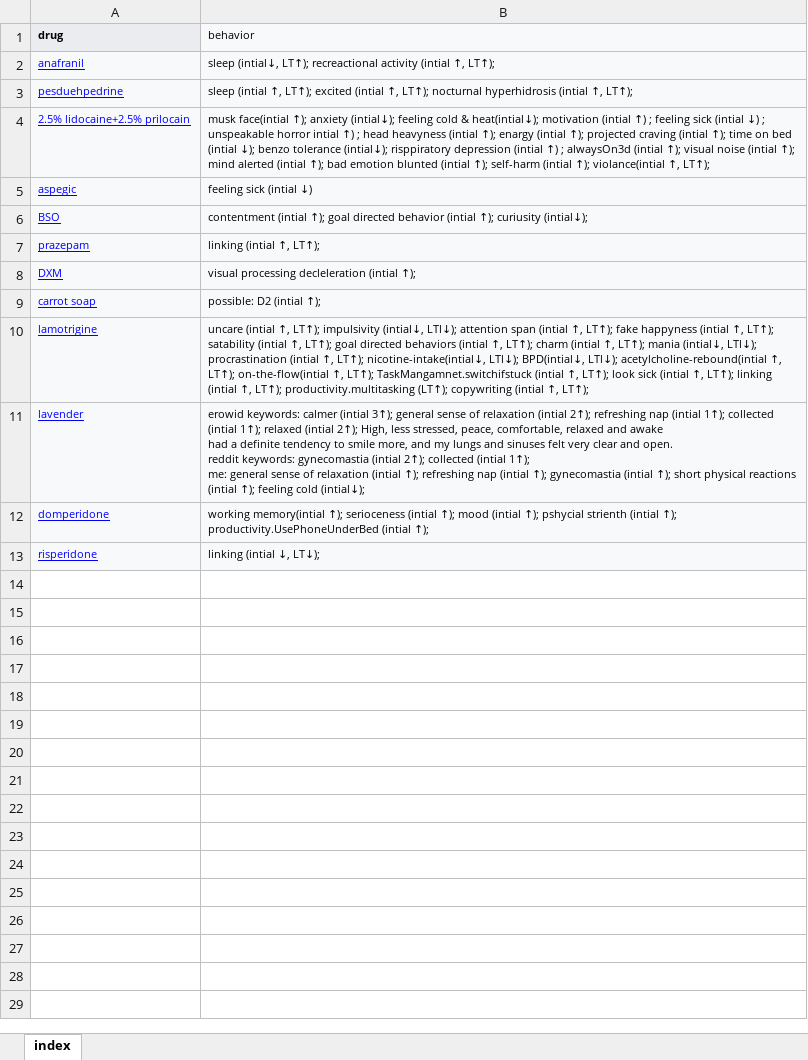
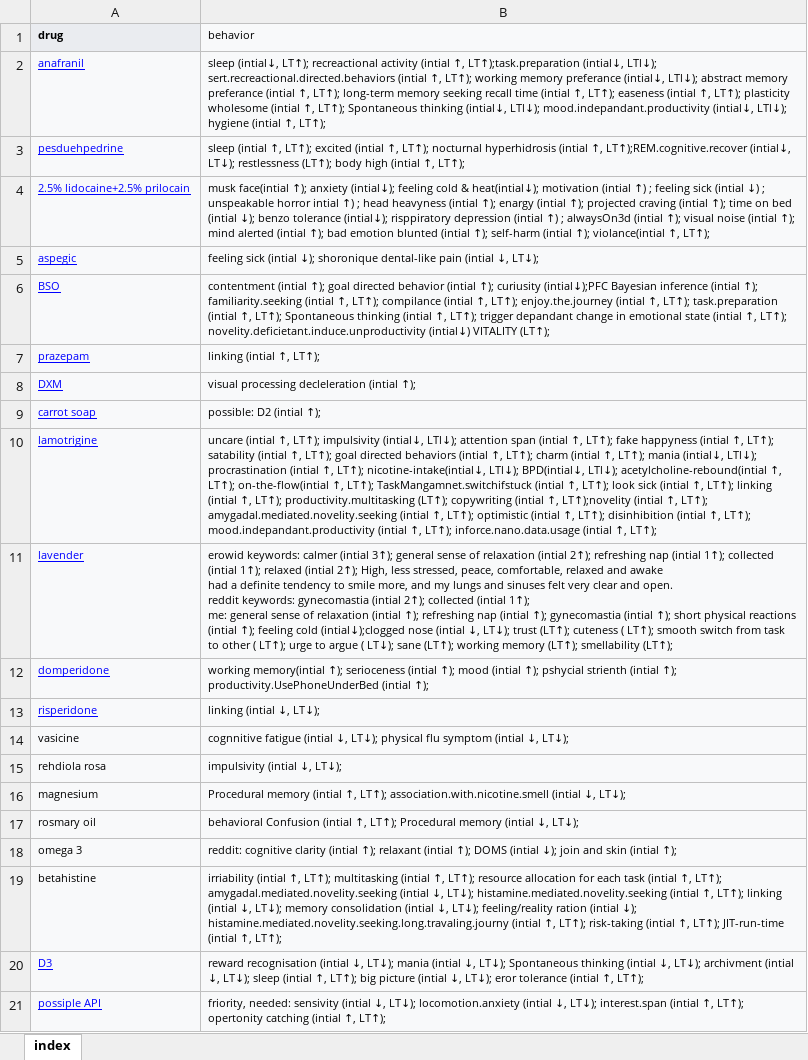
Before and after one commit to ibtisammidlet/alert-gene, an Excel workbook: res/consepted.xlsx, sheet index, drawn as a sheet; values as stored, in another font and other column widths than the file's, no borders; the diff names each change by its address in the sheet, - before the commit and + after, or states it on an @@ line.

Commit message:
Update consepted.xlsx

```diff
--- a/res/consepted.xlsx (sheet index)
+++ b/res/consepted.xlsx (sheet index)
-B2 (behavior): …(intial ↑, LT↑);
+B2 (behavior): …(intial ↑, LT↑);task.preparation (intial↓, LTl↓); sert.recreactional.directed.behaviors (intial ↑, LT↑); working memory preferance (intial↓, LTl↓); abstract memory preferance (intial ↑, LT↑); long-term memory seeking recall time (intial ↑, LT↑); easeness (intial ↑, LT↑); plasticity wholesome (intial ↑, LT↑); Spontaneous thinking (intial↓, LTl↓); mood.indepandant.productivity (intial↓, LTl↓); hygiene (intial ↑, LT↑);
-B3 (behavior): …(intial ↑, LT↑);
+B3 (behavior): …(intial ↑, LT↑);REM.cognitive.recover (intial↓, LT↓); restlessness (LT↑); body high (intial ↑, LT↑);
-B5 (behavior): …sick (intial ↓)
+B5 (behavior): …sick (intial ↓); shoronique dental-like pain (intial ↓, LT↓);
-B6 (behavior): …↑); curiusity (intial↓);
+B6 (behavior): …↑); curiusity (intial↓);PFC Bayesian inference (intial ↑); familiarity.seeking (intial ↑, LT↑); compilance (intial ↑, LT↑); enjoy.the.journey (intial ↑, LT↑); task.preparation (intial ↑, LT↑); Spontaneous thinking (intial ↑, LT↑); trigger depandant change in emotional state (intial ↑, LT↑); novelity.deficietant.induce.unproductivity (intial↓) VITALITY (LT↑);
-B10 (behavior): …(intial ↑, LT↑);
+B10 (behavior): …(intial ↑, LT↑);novelity (intial ↑, LT↑); amygadal.mediated.novelity.seeking (intial ↑, LT↑); optimistic (intial ↑, LT↑); disinhibition (intial ↑, LT↑); mood.indepandant.productivity (intial ↑, LT↑); inforce.nano.data.usage (intial ↑, LT↑);
-B11 (behavior): …feeling cold (intial↓);
+B11 (behavior): …feeling cold (intial↓);clogged nose (intial ↓, LT↓); trust (LT↑); cuteness ( LT↑); smooth switch from task to other ( LT↑); urge to argue ( LT↓); sane (LT↑); working memory (LT↑); smellability (LT↑);
+row 14: vasicine | cognnitive fatigue (intial ↓, LT↓); physical flu symptom (intial ↓, LT↓);
+row 15: rehdiola rosa | impulsivity (intial ↓, LT↓);
+row 16: magnesium | Procedural memory (intial ↑, LT↑); association.with.nicotine.smell (intial ↓, LT↓);
+row 17: rosmary oil | behavioral Confusion (intial ↑, LT↑); Procedural memory (intial ↓, LT↓);
+row 18: omega 3 | reddit: cognitive clarity (intial ↑); relaxant (intial ↑); DOMS (intial ↓); join and skin (intial ↑);
+row 19: betahistine | irriability (intial ↑, LT↑); multitasking (intial ↑, LT↑); resource allocation for each task (intial ↑, LT↑); amygadal.mediated.novelity.seeking (intial ↓, LT↓); histamine.mediated.novelity.seeking (intial ↑, LT↑); linking (intial ↓, LT↓); memory consolidation (intial ↓, LT↓); feeling/reality ration (intial ↓); histamine.mediated.novelity.seeking.long.travaling.journy (intial ↑, LT↑); risk-taking (intial ↑, LT↑); JIT-run-time (intial ↑, LT↑);
+row 20: D3 | reward recognisation (intial ↓, LT↓); mania (intial ↓, LT↓); Spontaneous thinking (intial ↓, LT↓); archivment (intial ↓, LT↓); sleep (intial ↑, LT↑); big picture (intial ↓, LT↓); eror tolerance (intial ↑, LT↑);
+row 21: possiple API | friority, needed: sensivity (intial ↓, LT↓); locomotion.anxiety (intial ↓, LT↓); interest.span (intial ↑, LT↑); opertonity catching (intial ↑, LT↑);
```
